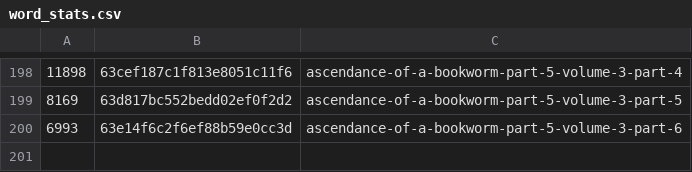
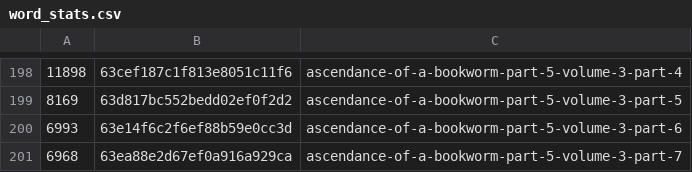
Before and after one commit to talisein/aoab-monitor, a CSV file: data/word_stats.csv, drawn as a sheet; only a part is shown, gaps mark what is left out; the diff names each change by its address in the sheet, - before the commit and + after, or states it on an @@ line.

```diff
--- a/data/word_stats.csv
+++ b/data/word_stats.csv
+row 201: 6968 | 63ea88e2d67ef0a916a929ca | ascendance-of-a-bookworm-part-5-volume-3-part-7
```
